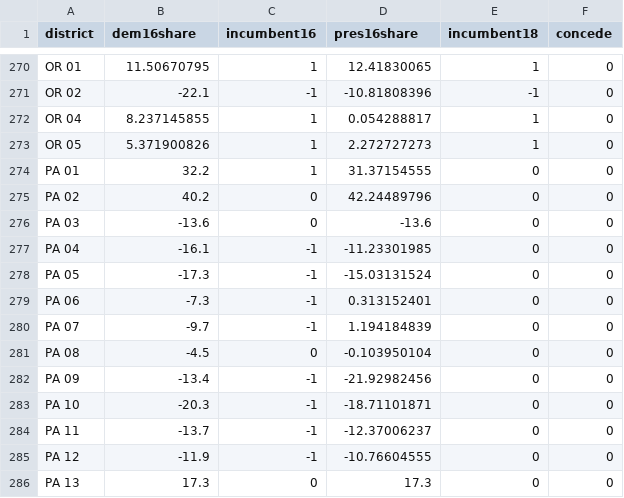
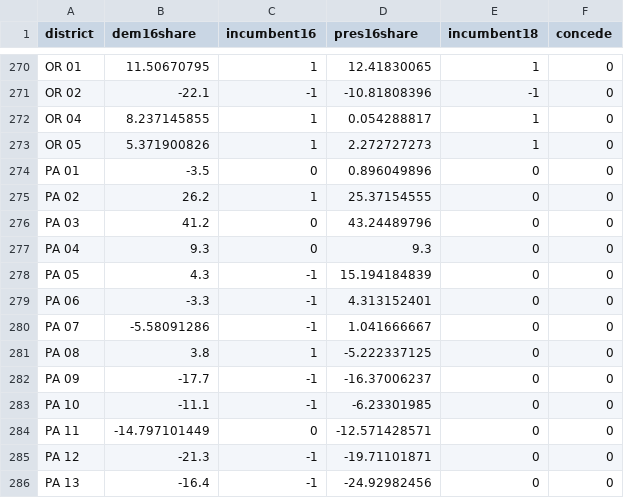
Before and after one commit to hbendekgey/house_forecast_2018, a CSV file: data/cd2018data.csv, drawn as a sheet; only a part is shown, gaps mark what is left out; the diff covers the shown part only.

```diff
--- a/data/cd2018data.csv
+++ b/data/cd2018data.csv
@@ -273,14 +273,14 @@ OR 04,8.237145855,1,0.054288817,1,0
 OR 05,5.371900826,1,2.272727273,1,0
-PA 01,32.2,1,31.37154555,0,0
-PA 02,40.2,0,42.24489796,0,0
-PA 03,-13.6,0,-13.6,0,0
-PA 04,-16.1,-1,-11.23301985,0,0
-PA 05,-17.3,-1,-15.03131524,0,0
-PA 06,-7.3,-1,0.313152401,0,0
-PA 07,-9.7,-1,1.194184839,0,0
-PA 08,-4.5,0,-0.103950104,0,0
-PA 09,-13.4,-1,-21.92982456,0,0
-PA 10,-20.3,-1,-18.71101871,0,0
-PA 11,-13.7,-1,-12.37006237,0,0
-PA 12,-11.9,-1,-10.76604555,0,0
-PA 13,17.3,0,17.3,0,0
+PA 01,-3.5,0,0.896049896,0,0
+PA 02,26.2,1,25.37154555,0,0
+PA 03,41.2,0,43.24489796,0,0
+PA 04,9.3,0,9.3,0,0
+PA 05,4.3,-1,15.194184839,0,0
+PA 06,-3.3,-1,4.313152401,0,0
+PA 07,-5.58091286,-1,1.041666667,0,0
+PA 08,3.8,1,-5.222337125,0,0
+PA 09,-17.7,-1,-16.37006237,0,0
+PA 10,-11.1,-1,-6.23301985,0,0
+PA 11,-14.797101449,0,-12.571428571,0,0
+PA 12,-21.3,-1,-19.71101871,0,0
+PA 13,-16.4,-1,-24.92982456,0,0
```
Also changed, not shown: 13 edited cells elsewhere in this file, 2 other files.
